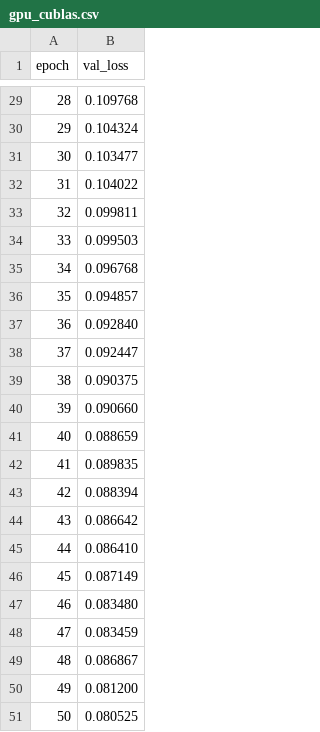
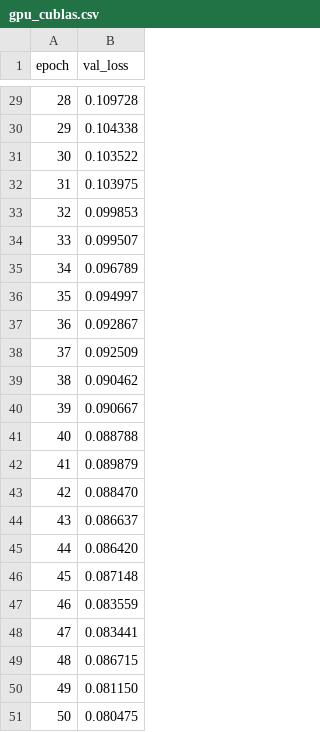
Before and after one commit to adi-0104/hpc-neural-net, a CSV file: milestone3/gpu/gpu_cublas.csv, drawn as a sheet; only a part is shown, gaps mark what is left out; the diff covers the shown part only.

```diff
--- a/milestone3/gpu/gpu_cublas.csv
+++ b/milestone3/gpu/gpu_cublas.csv
@@ -29,23 +29,23 @@ epoch,val_loss
-28,0.109768
-29,0.104324
-30,0.103477
-31,0.104022
-32,0.099811
-33,0.099503
-34,0.096768
-35,0.094857
-36,0.092840
-37,0.092447
-38,0.090375
-39,0.090660
-40,0.088659
-41,0.089835
-42,0.088394
-43,0.086642
-44,0.086410
-45,0.087149
-46,0.083480
-47,0.083459
-48,0.086867
-49,0.081200
-50,0.080525
+28,0.109728
+29,0.104338
+30,0.103522
+31,0.103975
+32,0.099853
+33,0.099507
+34,0.096789
+35,0.094997
+36,0.092867
+37,0.092509
+38,0.090462
+39,0.090667
+40,0.088788
+41,0.089879
+42,0.088470
+43,0.086637
+44,0.086420
+45,0.087148
+46,0.083559
+47,0.083441
+48,0.086715
+49,0.081150
+50,0.080475
```
Also changed, not shown: 27 edited cells elsewhere in this file, 3 other files.
